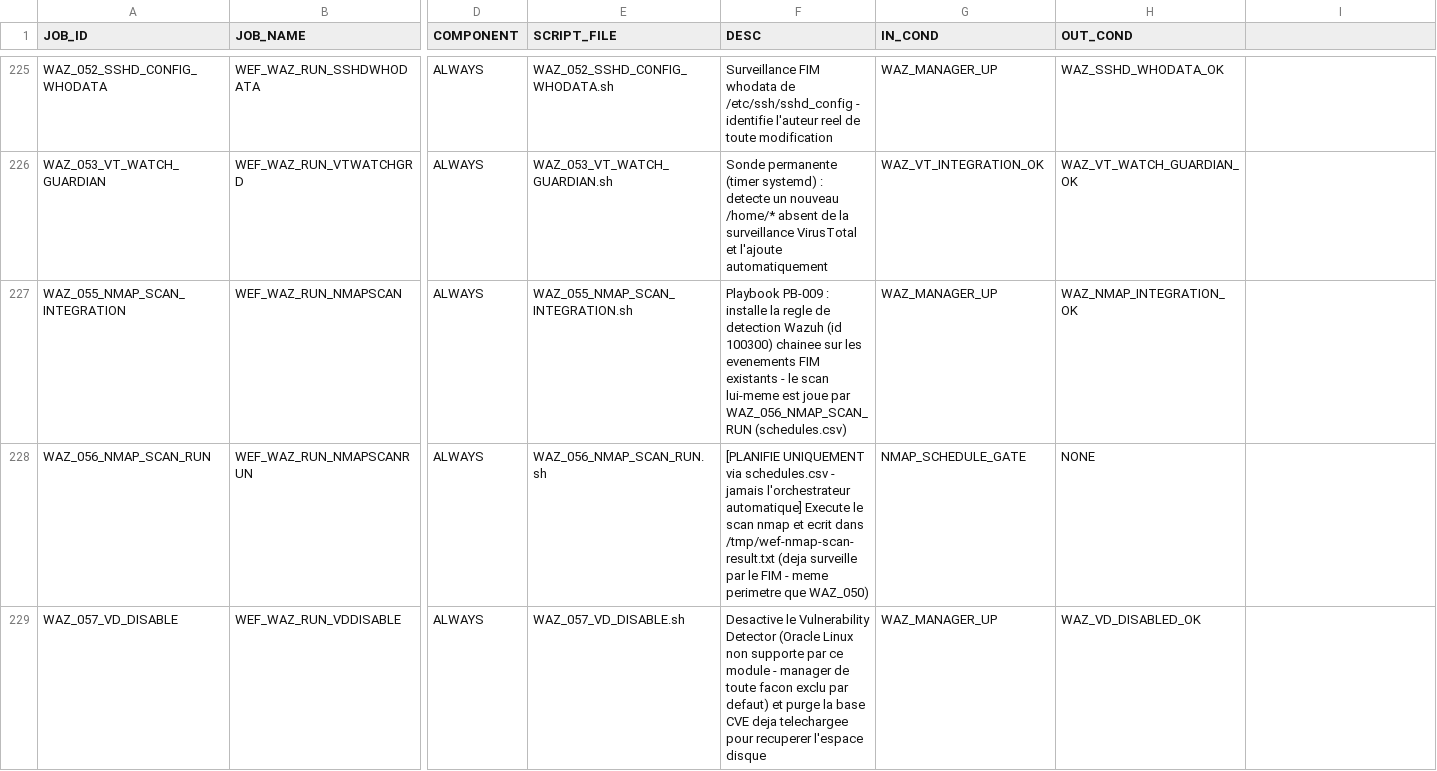
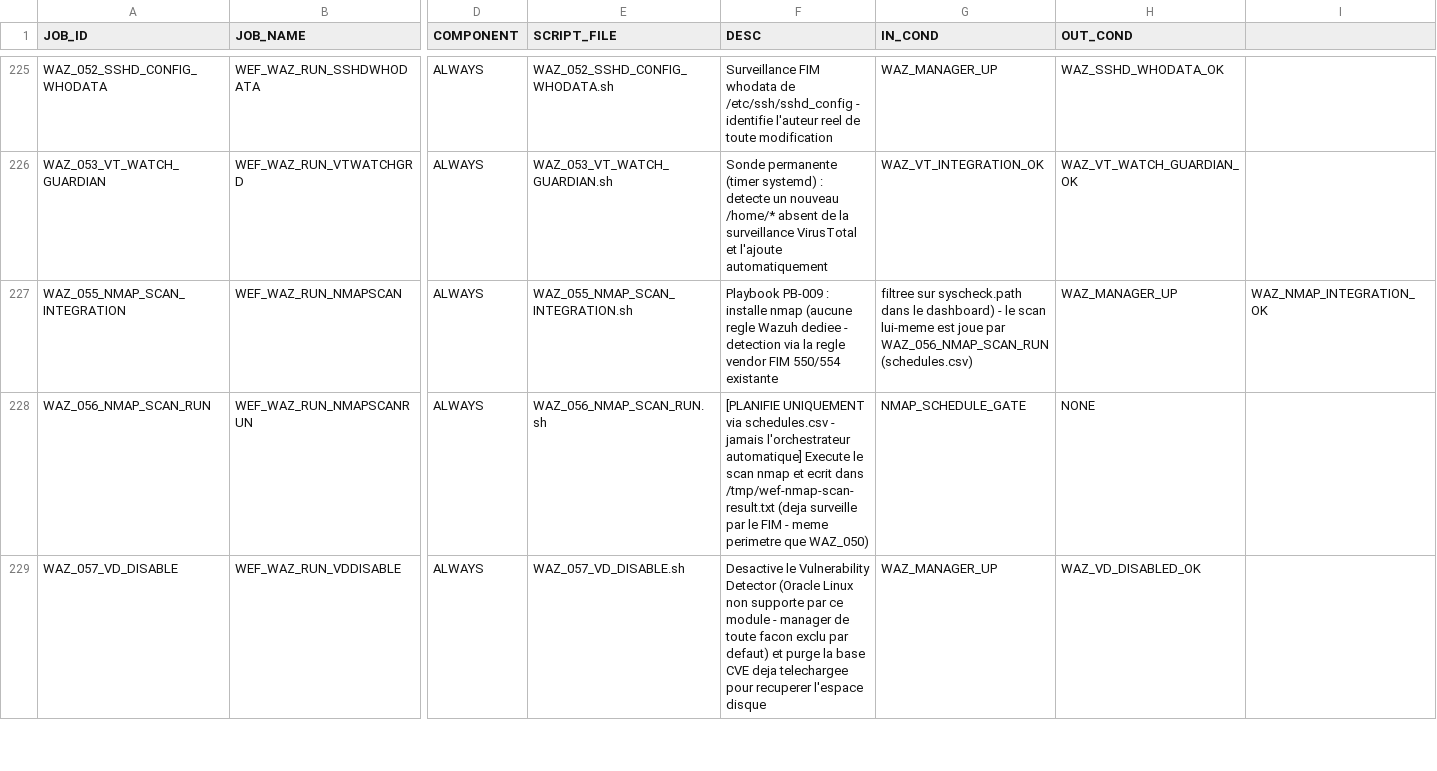
Before and after one commit to ykeupssi123-ship-it/WEF, a CSV file: jobs_table.csv, drawn as a sheet; only a part is shown, gaps mark what is left out; the diff names each change by its address in the sheet, - before the commit and + after, or states it on an @@ line.

```diff
--- a/jobs_table.csv
+++ b/jobs_table.csv
-F227 (DESC): …: installe la regle de detection Wazuh (id 100300) chainee sur les evenements FIM existants - le scan lui-meme est joue par WAZ_056_NMAP_SCAN_RUN (schedules.csv)
+F227 (DESC): …: installe nmap (aucune regle Wazuh dediee - detection via la regle vendor FIM 550/554 existante
-G227 (IN_COND): WAZ_MANAGER_UP
+G227 (IN_COND): filtree sur syscheck.path dans le dashboard) - le scan lui-meme est joue par WAZ_056_NMAP_SCAN_RUN (schedules.csv)
-H227 (OUT_COND): WAZ_NMAP_INTEGRATION_OK
+H227 (OUT_COND): WAZ_MANAGER_UP
-I227: (empty)
+I227: WAZ_NMAP_INTEGRATION_OK
```
